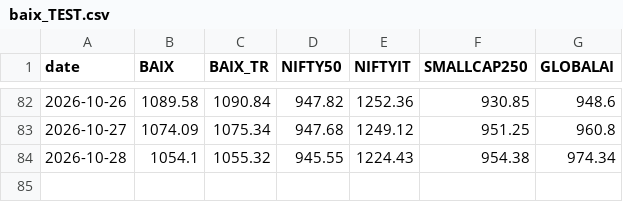
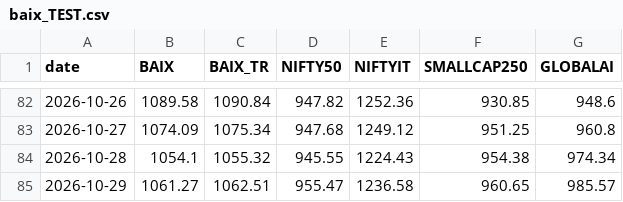
Before and after one commit to Harshapp45/india-pure-ai-index, a CSV file: data/processed/baix_TEST.csv, drawn as a sheet; only a part is shown, gaps mark what is left out; the diff names each change by its address in the sheet, - before the commit and + after, or states it on an @@ line.

```diff
--- a/data/processed/baix_TEST.csv
+++ b/data/processed/baix_TEST.csv
+row 85: 2026-10-29 | 1061.27 | 1062.51 | 955.47 | 1236.58 | 960.65 | 985.57
```
Also changed, not shown: data/processed/liquidity_check.csv, data/raw/prices/adj_close.csv, 4 other files.
